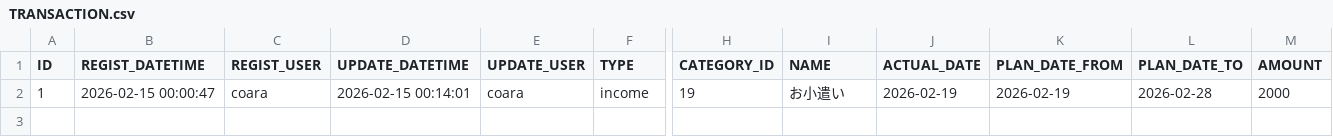
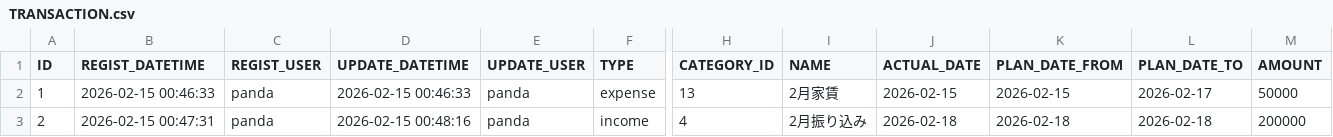
Before and after one commit to ProGTST/LifePlanApp, a CSV file: public/data/TRANSACTION.csv, drawn as a sheet; only a part is shown, gaps mark what is left out; rows hold the shown columns only; the diff covers the shown part only; the diff names each change by its address in the sheet, - before the commit and + after, or states it on an @@ line.

```diff
--- a/public/data/TRANSACTION.csv
+++ b/public/data/TRANSACTION.csv
-B2 (REGIST_DATETIME): 2026-02-15 00:00:47
+B2 (REGIST_DATETIME): 2026-02-15 00:46:33
-C2 (REGIST_USER): coara
+C2 (REGIST_USER): panda
-D2 (UPDATE_DATETIME): 2026-02-15 00:14:01
+D2 (UPDATE_DATETIME): 2026-02-15 00:46:33
-E2 (UPDATE_USER): coara
+E2 (UPDATE_USER): panda
-F2 (TYPE): income
+F2 (TYPE): expense
-H2 (CATEGORY_ID): 19
+H2 (CATEGORY_ID): 13
-I2 (NAME): お小遣い
+I2 (NAME): 2月家賃
-J2 (ACTUAL_DATE): 2026-02-19
+J2 (ACTUAL_DATE): 2026-02-15
-K2 (PLAN_DATE_FROM): 2026-02-19
+K2 (PLAN_DATE_FROM): 2026-02-15
-L2 (PLAN_DATE_TO): 2026-02-28
+L2 (PLAN_DATE_TO): 2026-02-17
-M2 (AMOUNT): 2000
+M2 (AMOUNT): 50000
+row 3: 2 | 2026-02-15 00:47:31 | panda | 2026-02-15 00:48:16 | panda | income | 4 | 2月振り込み | 2026-02-18 | 2026-02-18 | 2026-02-18 | 200000
```
Also changed, not shown: 3 edited cells elsewhere in this file, public/data/ACCOUNT.csv, public/data/ACCOUNT_PERMISSION.csv, 8 other files.
